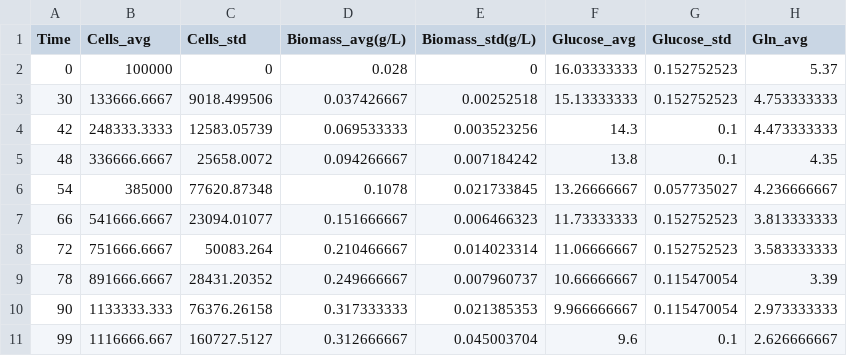
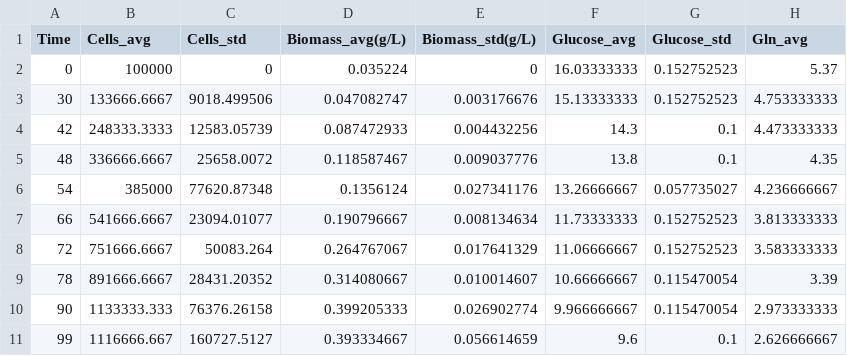
Before and after one commit to SizheQiu/PigGEM2025, a CSV file: data/exp_data/CultureData_highNH4.csv, drawn as a sheet; only a part is shown; the diff names each change by its address in the sheet, - before the commit and + after, or states it on an @@ line.

```diff
--- a/data/exp_data/CultureData_highNH4.csv
+++ b/data/exp_data/CultureData_highNH4.csv
-D2 (Biomass_avg(g/L)): 0.028
+D2 (Biomass_avg(g/L)): 0.035224
-D3 (Biomass_avg(g/L)): 0.037426667
+D3 (Biomass_avg(g/L)): 0.047082747
-E3 (Biomass_std(g/L)): 0.00252518
+E3 (Biomass_std(g/L)): 0.003176676
-D4 (Biomass_avg(g/L)): 0.069533333
+D4 (Biomass_avg(g/L)): 0.087472933
-E4 (Biomass_std(g/L)): 0.003523256
+E4 (Biomass_std(g/L)): 0.004432256
-D5 (Biomass_avg(g/L)): 0.094266667
+D5 (Biomass_avg(g/L)): 0.118587467
-E5 (Biomass_std(g/L)): 0.007184242
+E5 (Biomass_std(g/L)): 0.009037776
-D6 (Biomass_avg(g/L)): 0.1078
+D6 (Biomass_avg(g/L)): 0.1356124
-E6 (Biomass_std(g/L)): 0.021733845
+E6 (Biomass_std(g/L)): 0.027341176
-D7 (Biomass_avg(g/L)): 0.151666667
+D7 (Biomass_avg(g/L)): 0.190796667
-E7 (Biomass_std(g/L)): 0.006466323
+E7 (Biomass_std(g/L)): 0.008134634
-D8 (Biomass_avg(g/L)): 0.210466667
+D8 (Biomass_avg(g/L)): 0.264767067
-E8 (Biomass_std(g/L)): 0.014023314
+E8 (Biomass_std(g/L)): 0.017641329
-D9 (Biomass_avg(g/L)): 0.249666667
+D9 (Biomass_avg(g/L)): 0.314080667
-E9 (Biomass_std(g/L)): 0.007960737
+E9 (Biomass_std(g/L)): 0.010014607
-D10 (Biomass_avg(g/L)): 0.317333333
+D10 (Biomass_avg(g/L)): 0.399205333
-E10 (Biomass_std(g/L)): 0.021385353
+E10 (Biomass_std(g/L)): 0.026902774
-D11 (Biomass_avg(g/L)): 0.312666667
+D11 (Biomass_avg(g/L)): 0.393334667
-E11 (Biomass_std(g/L)): 0.045003704
+E11 (Biomass_std(g/L)): 0.056614659
```
Also changed, not shown: data/blast_results/pig_AA_molratio.csv, data/exp_data/CultureData_lowNH4.csv, 5 other files.
